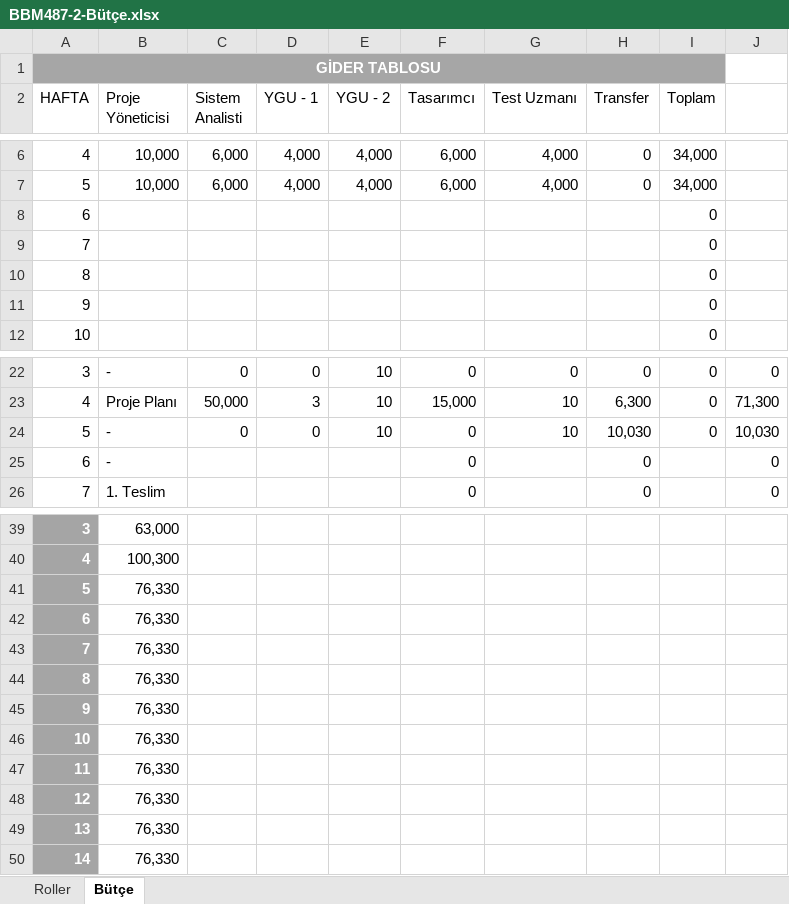
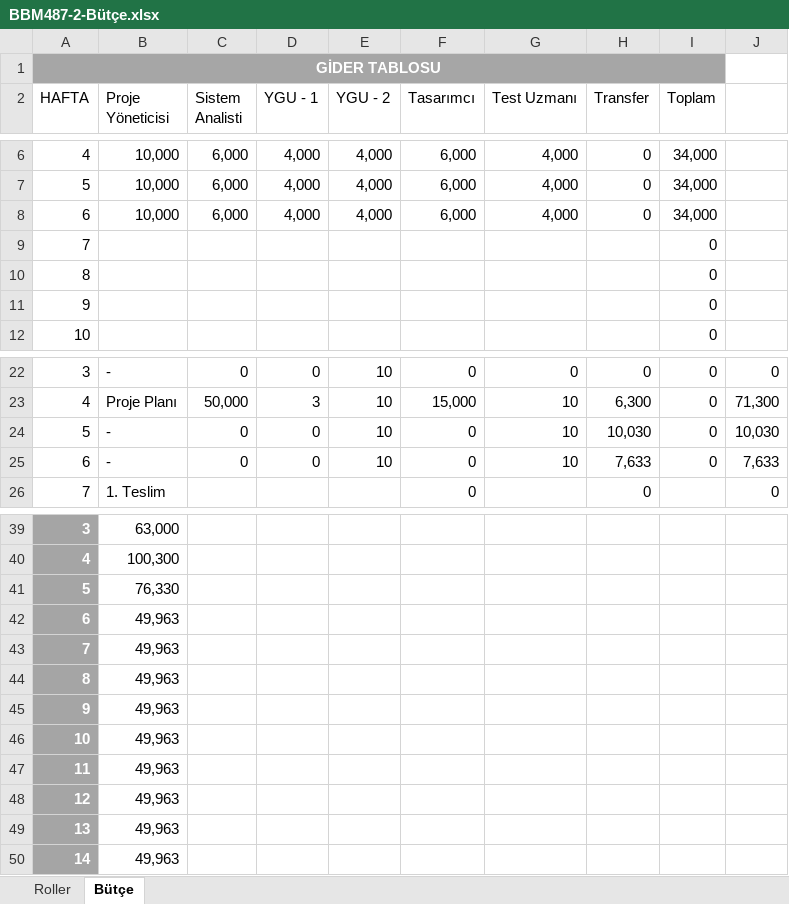
Before and after one commit to huseyinocal/BBM487-20142-2, an Excel workbook: BBM487-2-Bütçe.xlsx, sheet Bütçe, drawn as a sheet; only a part is shown, gaps mark what is left out; values as stored, in another font and other column widths than the file's, no borders; table styles not drawn; removed rows and columns are numbered as before the commit, all else as after; the diff names each change by its address in the sheet, - before the commit and + after, or states it on an @@ line.

Commit message:
6.Hafta Ödemeleri Yapılmıştır

```diff
--- a/BBM487-2-Bütçe.xlsx (sheet Bütçe)
+++ b/BBM487-2-Bütçe.xlsx (sheet Bütçe)
-row 8: 6 |  |  |  |  |  |  |  | 0
+row 8: 6 | 10,000 | 6,000 | 4,000 | 4,000 | 6,000 | 4,000 | 0 | 34,000
-C25 (Sistem Analisti): (empty)
+C25 (Sistem Analisti): 0
-D25 (YGU - 1): (empty)
+D25 (YGU - 1): 0
-E25 (YGU - 2): (empty)
+E25 (YGU - 2): 10
-G25 (Test Uzmanı): (empty)
+G25 (Test Uzmanı): 10
-H25 (Transfer): 0
+H25 (Transfer): 7,633
-I25 (Toplam): (empty)
+I25 (Toplam): 0
-J25: 0
+J25: 7,633
-B42:B50 (Proje Yöneticisi): 76,330
+B42:B50 (Proje Yöneticisi): 49,963
```
